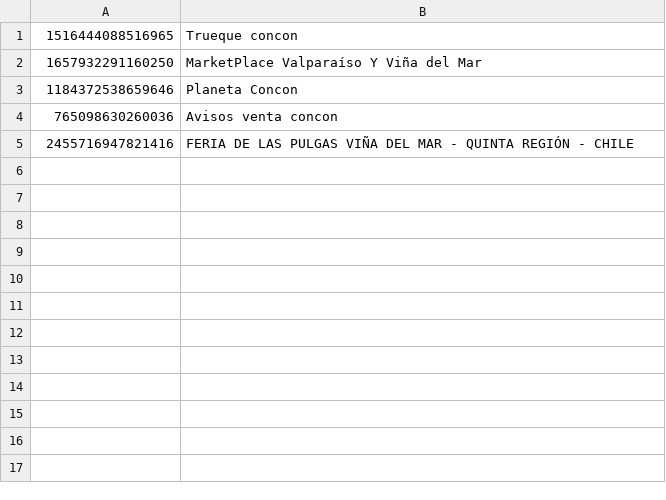
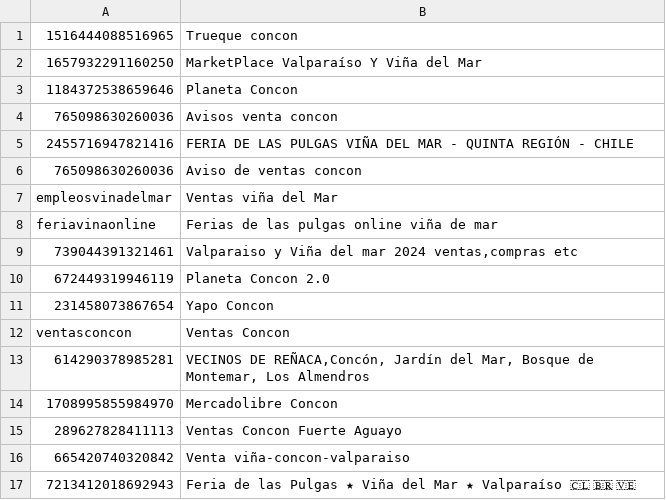
Before and after one commit to Suarwill/Bot_Facebook, a CSV file: Objetivos/Grupos.csv, drawn as a sheet; the diff names each change by its address in the sheet, - before the commit and + after, or states it on an @@ line.

Commit message:
actualizando

```diff
--- a/Objetivos/Grupos.csv
+++ b/Objetivos/Grupos.csv
+row 6: 765098630260036 | Aviso de ventas concon
+row 7: empleosvinadelmar | Ventas viña del Mar
+row 8: feriavinaonline | Ferias de las pulgas online viña de mar
+row 9: 739044391321461 | Valparaiso y Viña del mar 2024 ventas,compras etc
+row 10: 672449319946119 | Planeta Concon 2.0
+row 11: 231458073867654 | Yapo Concon
+row 12: ventasconcon | Ventas Concon
+row 13: 614290378985281 | VECINOS DE REÑACA,Concón, Jardín del Mar, Bosque de Montemar, Los Almendros
+row 14: 1708995855984970 | Mercadolibre Concon
+row 15: 289627828411113 | Ventas Concon Fuerte Aguayo
+row 16: 665420740320842 | Venta viña-concon-valparaiso
+row 17: 7213412018692943 | Feria de las Pulgas ★ Viña del Mar ★ Valparaíso 🇨🇱 🇧🇷 🇻🇪
```
